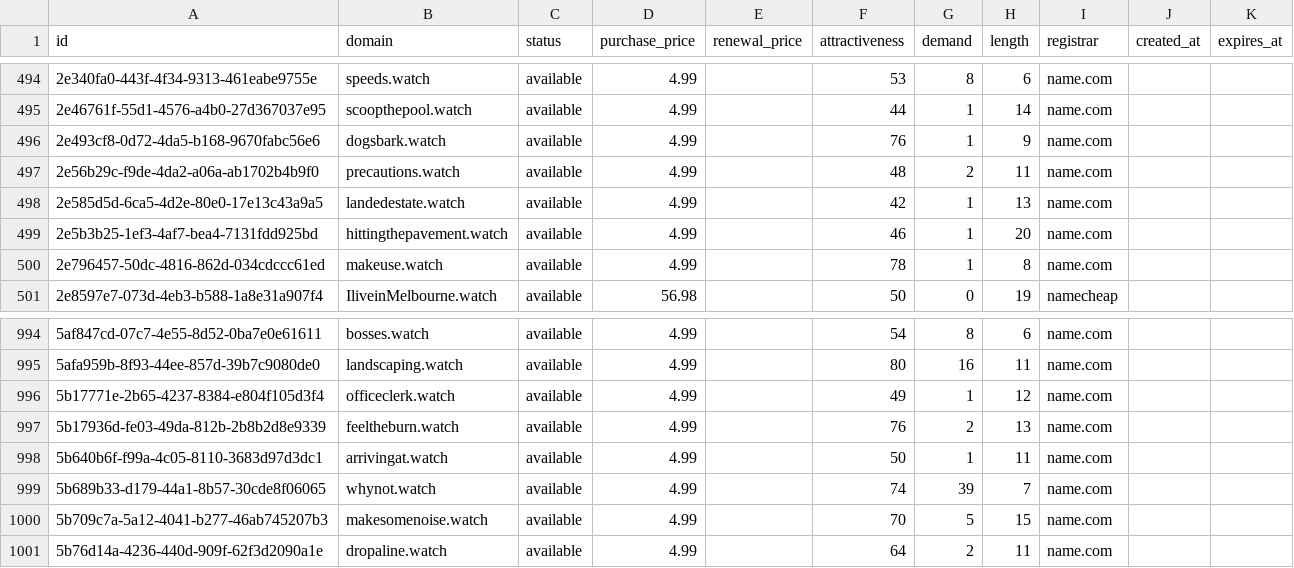
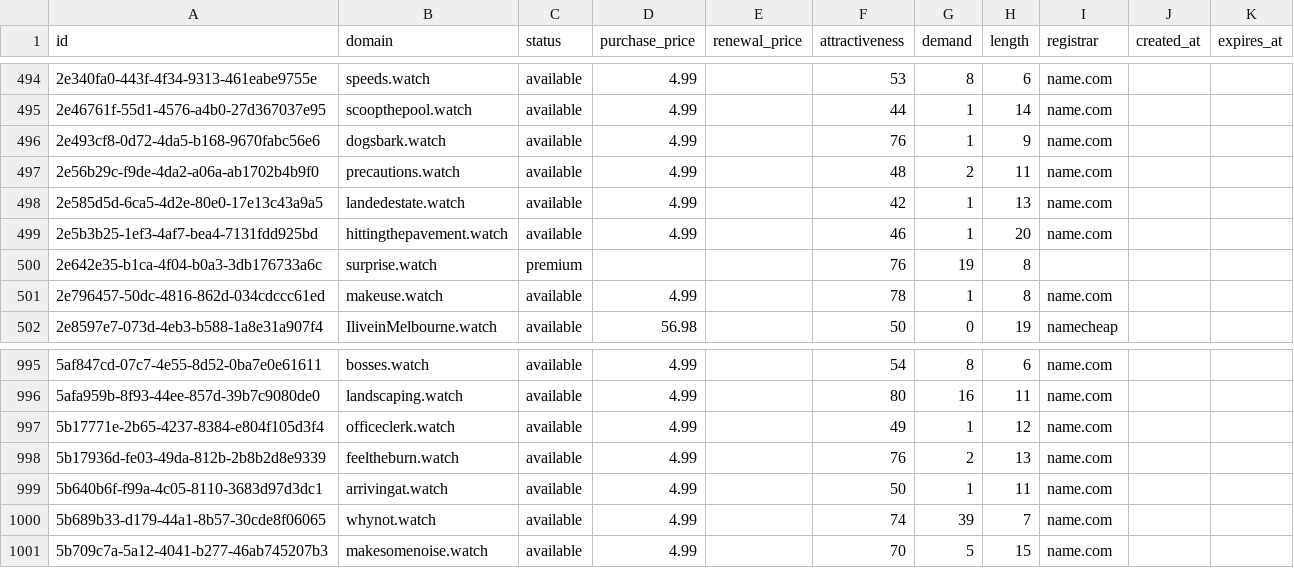
Before and after one commit to UniqueDomains/watch-oneword-domains, a CSV file: watch.csv, drawn as a sheet; only a part is shown, gaps mark what is left out.

Commit message:
Domains update

```diff
--- a/watch.csv
+++ b/watch.csv
@@ -499,2 +499,3 @@ id,domain,status,purchase_price,renewal_price,attractiveness,demand,length,regis
 2e5b3b25-1ef3-4af7-bea4-7131fdd925bd,hittingthepavement.watch,available,4.99,,46,1,20,name.com,,
+2e642e35-b1ca-4f04-b0a3-3db176733a6c,surprise.watch,premium,,,76,19,8,,,
 2e796457-50dc-4816-862d-034cdccc61ed,makeuse.watch,available,4.99,,78,1,8,name.com,,
@@ -1000,2 +1001 @@ id,domain,status,purchase_price,renewal_price,attractiveness,demand,length,regis
 5b709c7a-5a12-4041-b277-46ab745207b3,makesomenoise.watch,available,4.99,,70,5,15,name.com,,
-5b76d14a-4236-440d-909f-62f3d2090a1e,dropaline.watch,available,4.99,,64,2,11,name.com,,
```
Also changed, not shown: 4 other files.
